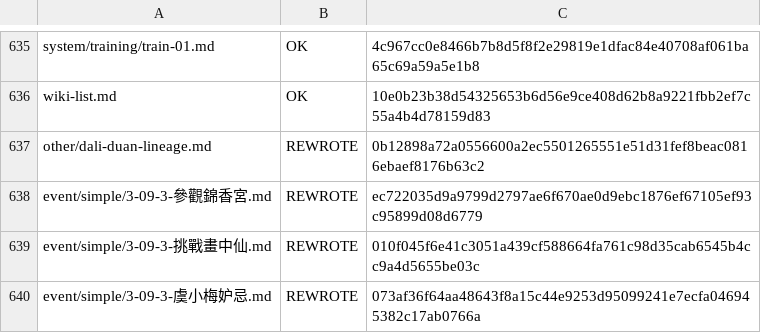
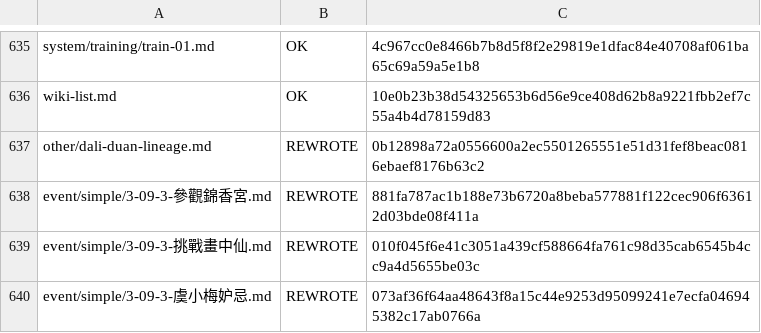
Before and after one commit to NEXTAltair/LoM-wiki, a TSV file: tools/ja-translation-ledger.tsv, drawn as a sheet; only a part is shown, gaps mark what is left out.

```diff
--- a/tools/ja-translation-ledger.tsv
+++ b/tools/ja-translation-ledger.tsv
@@ -637,3 +637,3 @@ wiki-list.md	OK	10e0b23b38d54325653b6d56e9ce408d62b8a9221fbb2ef7c55a4b4d78159d83
 other/dali-duan-lineage.md	REWROTE	0b12898a72a0556600a2ec5501265551e51d31fef8beac0816ebaef8176b63c2
-event/simple/3-09-3-參觀錦香宮.md	REWROTE	ec722035d9a9799d2797ae6f670ae0d9ebc1876ef67105ef93c95899d08d6779
+event/simple/3-09-3-參觀錦香宮.md	REWROTE	881fa787ac1b188e73b6720a8beba577881f122cec906f63612d03bde08f411a
 event/simple/3-09-3-挑戰畫中仙.md	REWROTE	010f045f6e41c3051a439cf588664fa761c98d35cab6545b4cc9a4d5655be03c
```
Also changed, not shown: 1 other file.
